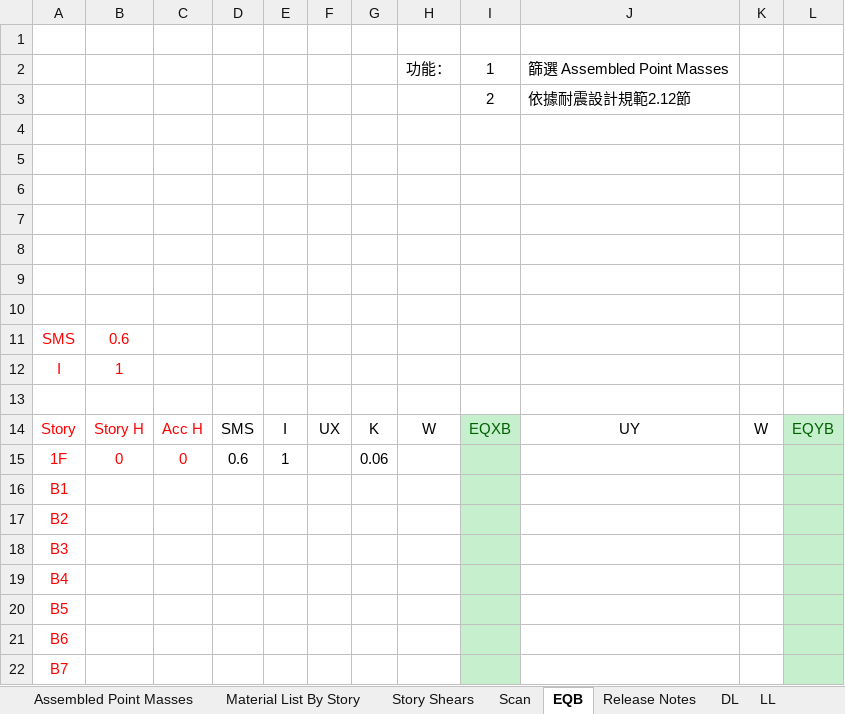
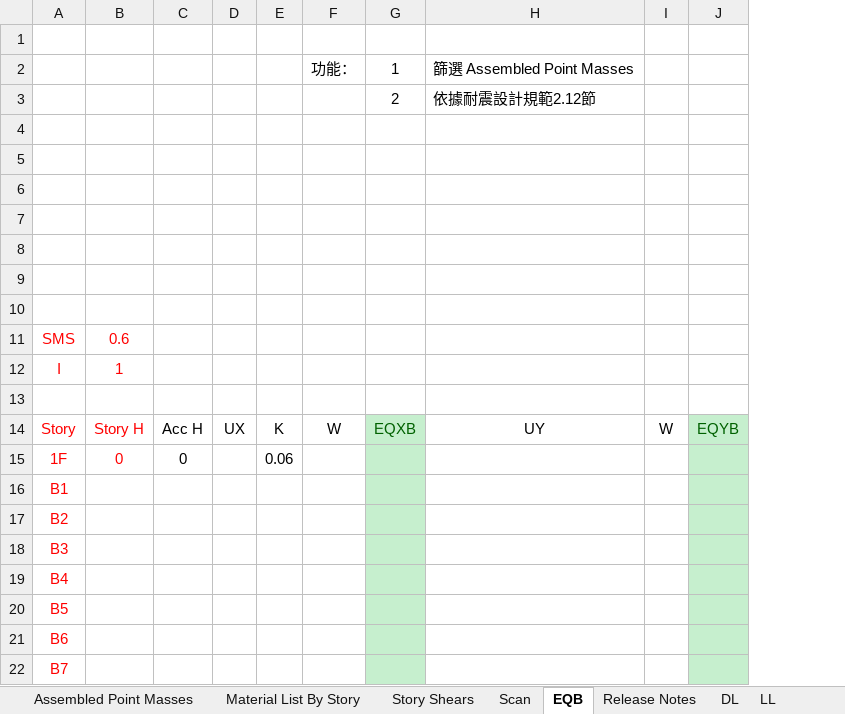
Before and after one commit to skyran1278/VbaProject, an Excel workbook: 20160731_EtabsScan/EtabsScan.xlsm, sheet EQB, drawn as a sheet; only a part is shown; values as stored, in another font and other column widths than the file's, no borders; charts and pictures not drawn; the diff names each change by its address in the sheet, - before the commit and + after, or states it on an @@ line.

Commit message:
2.1.2

```diff
--- a/20160731_EtabsScan/EtabsScan.xlsm (sheet EQB)
+++ b/20160731_EtabsScan/EtabsScan.xlsm (sheet EQB)
-column D, rows 14-15: SMS | 0.6
-column E, rows 14-15: I | 1
-C14:C15 text colour: #FF0000
+C14:C15 text colour: black
```
Also changed, not shown: formulas that keep their value, charts or pictures.
